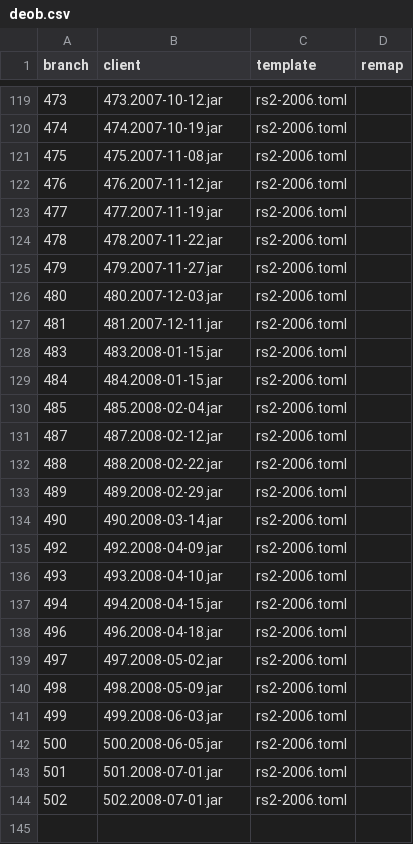
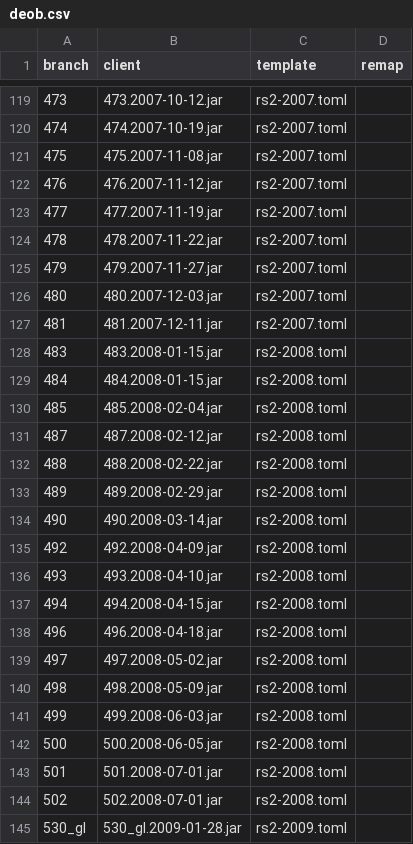
Before and after one commit to RuneWiki/rs-deob, a CSV file: deob.csv, drawn as a sheet; only a part is shown, gaps mark what is left out; the diff covers the shown part only; the diff names each change by its address in the sheet, - before the commit and + after, or states it on an @@ line.

```diff
--- a/deob.csv
+++ b/deob.csv
-C119:C127 (template): rs2-2006.toml
+C119:C127 (template): rs2-2007.toml
-C128:C144 (template): rs2-2006.toml
+C128:C144 (template): rs2-2008.toml
+row 145: 530_gl | 530_gl.2009-01-28.jar | rs2-2009.toml
```
Also changed, not shown: 27 edited cells elsewhere in this file, 4 other files.
